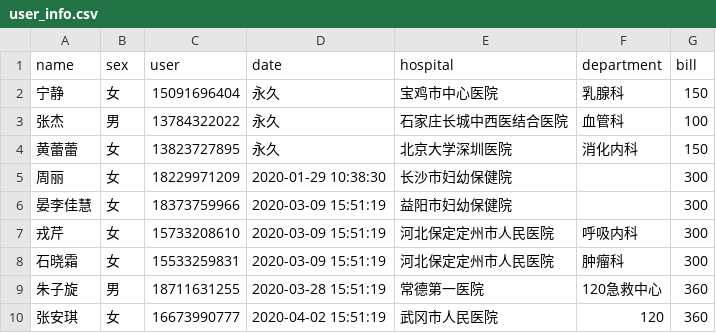
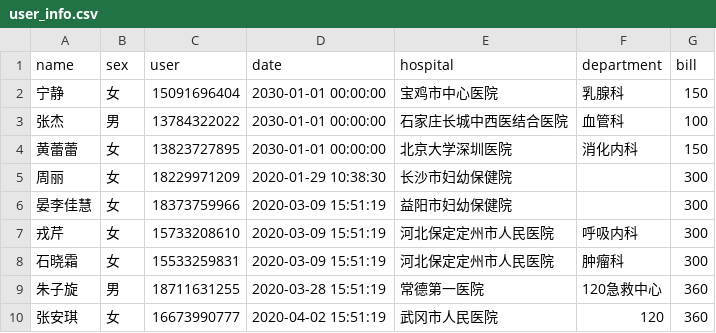
Before and after one commit to azheng2010/HSJ, a CSV file: user_info.csv, drawn as a sheet.

Commit message:
Update user_info.csv

```diff
--- a/user_info.csv
+++ b/user_info.csv
@@ -1,5 +1,5 @@
 name,sex,user,date,hospital,department,bill
-宁静,女,15091696404,永久,宝鸡市中心医院,乳腺科,150
-张杰,男,13784322022,永久,石家庄长城中西医结合医院,血管科,100
-黄蕾蕾,女,13823727895,永久,北京大学深圳医院,消化内科,150
+宁静,女,15091696404,2030-01-01 00:00:00,宝鸡市中心医院,乳腺科,150
+张杰,男,13784322022,2030-01-01 00:00:00,石家庄长城中西医结合医院,血管科,100
+黄蕾蕾,女,13823727895,2030-01-01 00:00:00,北京大学深圳医院,消化内科,150
 周丽,女,18229971209,2020-01-29 10:38:30,长沙市妇幼保健院,,300
```
